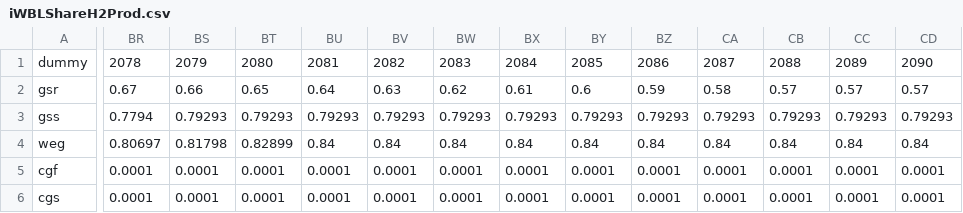
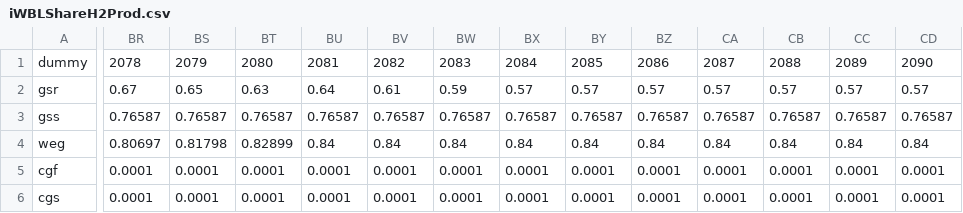
Before and after one commit to e3modelling/OPEN-PROM, a CSV file: iWBLShareH2Prod.csv, drawn as a sheet; only a part is shown, gaps mark what is left out; the diff covers the shown part only; the diff names each change by its address in the sheet, - before the commit and + after, or states it on an @@ line.

Commit message:
i maturity factors for h2 technologies

```diff
--- a/iWBLShareH2Prod.csv
+++ b/iWBLShareH2Prod.csv
-BS2: 0.66
+BS2: 0.65
-BT2: 0.65
+BT2: 0.63
-BV2: 0.63
+BV2: 0.61
-BW2: 0.62
+BW2: 0.59
-BX2: 0.61
+BX2: 0.57
-BY2: 0.6
+BY2: 0.57
-BZ2: 0.59
+BZ2: 0.57
-CA2: 0.58
+CA2: 0.57
-BR3: 0.7794
+BR3: 0.76587
-BS3: 0.79293
+BS3: 0.76587
-BT3: 0.79293
+BT3: 0.76587
-BU3: 0.79293
+BU3: 0.76587
-BV3: 0.79293
+BV3: 0.76587
-BW3: 0.79293
+BW3: 0.76587
-BX3: 0.79293
+BX3: 0.76587
-BY3: 0.79293
+BY3: 0.76587
-BZ3: 0.79293
+BZ3: 0.76587
-CA3: 0.79293
+CA3: 0.76587
-CB3: 0.79293
+CB3: 0.76587
-CC3: 0.79293
+CC3: 0.76587
-CD3: 0.79293
+CD3: 0.76587
```
Also changed, not shown: 77 edited cells elsewhere in this file.
